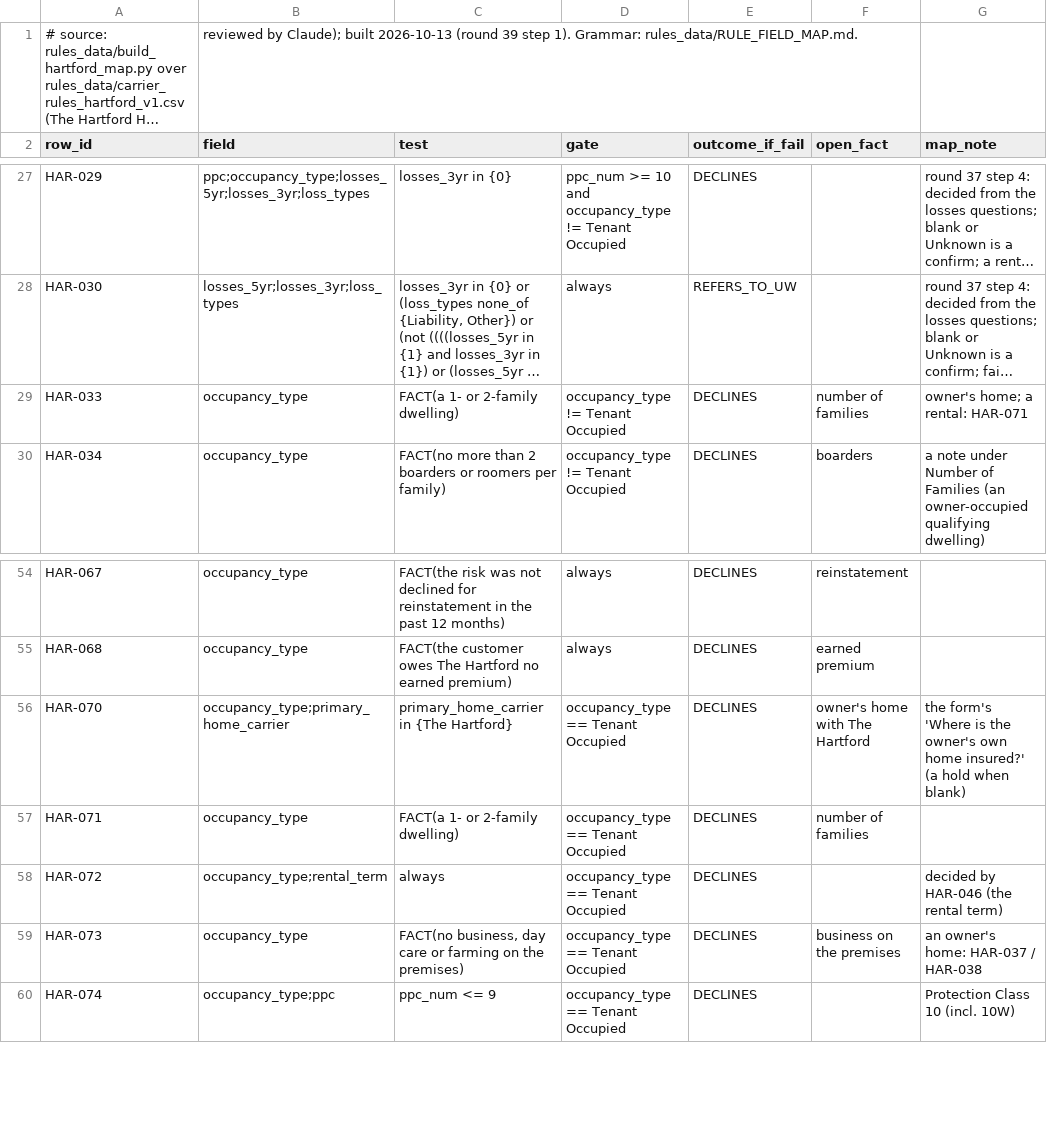
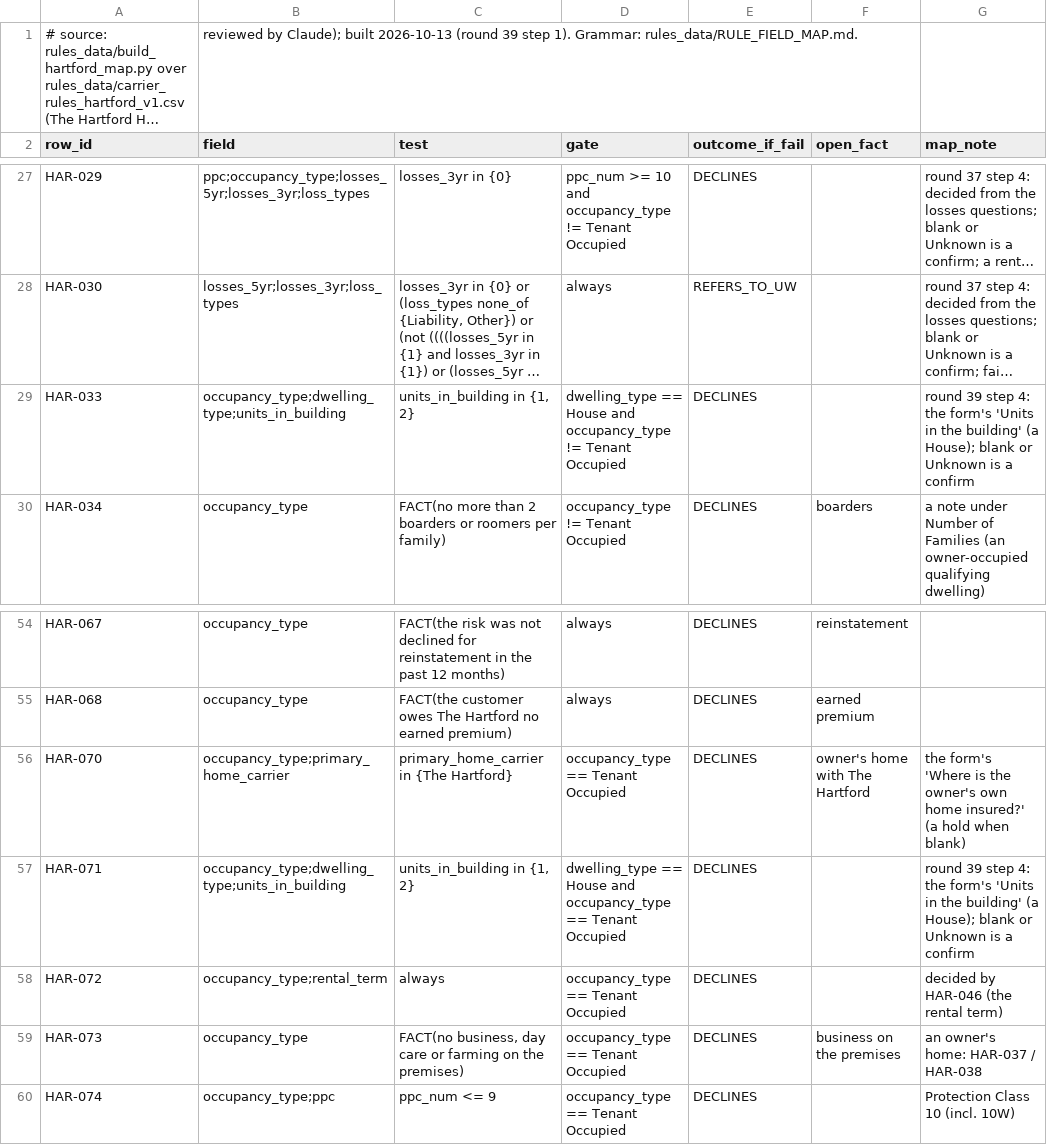
Before and after one commit to LiamNguyenLM/carrier-eligibility-tool, a CSV file: rules_data/hartford_field_map.csv, drawn as a sheet; only a part is shown, gaps mark what is left out; long unchanged cells end in …; the diff names each change by its address in the sheet, - before the commit and + after, or states it on an @@ line.

```diff
--- a/rules_data/hartford_field_map.csv
+++ b/rules_data/hartford_field_map.csv
-B29 (field): occupancy_type
+B29 (field): occupancy_type;dwelling_type;units_in_building
-C29 (test): FACT(a 1- or 2-family dwelling)
+C29 (test): units_in_building in {1, 2}
-D29 (gate): occupancy_type !=…
+D29 (gate): dwelling_type == House and occupancy_type !=…
-F29 (open_fact): number of families
+F29 (open_fact): (empty)
-G29 (map_note): owner's home; a rental: HAR-071
+G29 (map_note): round 39 step 4: the form's 'Units in the building' (a House); blank or Unknown is a confirm
-B57 (field): occupancy_type
+B57 (field): occupancy_type;dwelling_type;units_in_building
-C57 (test): FACT(a 1- or 2-family dwelling)
+C57 (test): units_in_building in {1, 2}
-D57 (gate): occupancy_type ==…
+D57 (gate): dwelling_type == House and occupancy_type ==…
-F57 (open_fact): number of families
+F57 (open_fact): (empty)
-G57 (map_note): (empty)
+G57 (map_note): round 39 step 4: the form's 'Units in the building' (a House); blank or Unknown is a confirm
```
Also changed, not shown: rules_data/ho3_batch_field_map.csv, rules_data/remaining_batch_field_map.csv, 18 other files.
